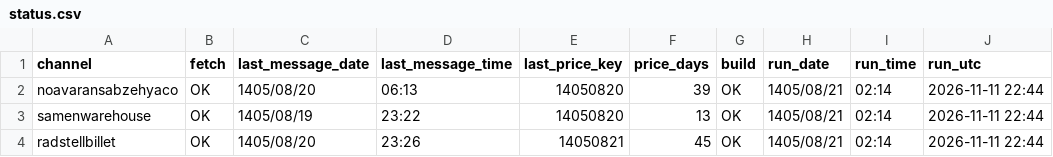
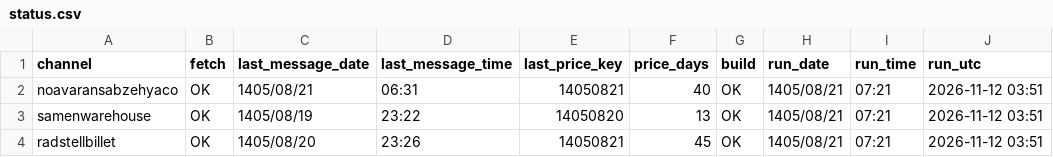
Before and after one commit to panahi88/sabzehya-data, a CSV file: status.csv, drawn as a sheet.

```diff
--- a/status.csv
+++ b/status.csv
@@ -1,4 +1,4 @@
 channel,fetch,last_message_date,last_message_time,last_price_key,price_days,build,run_date,run_time,run_utc
-noavaransabzehyaco,OK,1405/08/20,06:13,14050820,39,OK,1405/08/21,02:14,2026-11-11 22:44
-samenwarehouse,OK,1405/08/19,23:22,14050820,13,OK,1405/08/21,02:14,2026-11-11 22:44
-radstellbillet,OK,1405/08/20,23:26,14050821,45,OK,1405/08/21,02:14,2026-11-11 22:44
+noavaransabzehyaco,OK,1405/08/21,06:31,14050821,40,OK,1405/08/21,07:21,2026-11-12 03:51
+samenwarehouse,OK,1405/08/19,23:22,14050820,13,OK,1405/08/21,07:21,2026-11-12 03:51
+radstellbillet,OK,1405/08/20,23:26,14050821,45,OK,1405/08/21,07:21,2026-11-12 03:51
```
Also changed, not shown: prices.csv, 1 other file.
